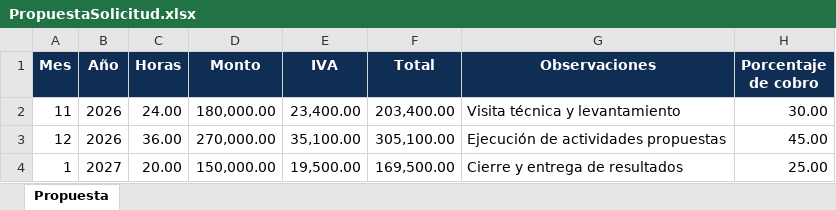
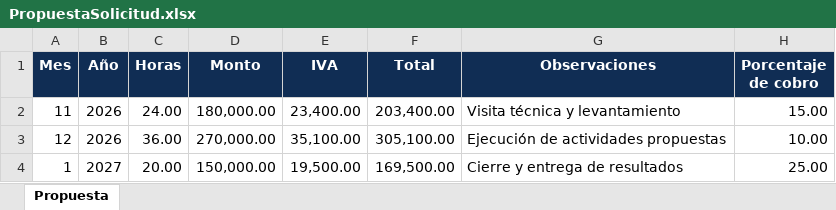
Before and after one commit to alesati/KameRequest, an Excel workbook: ModuloExterno/Excel/PropuestaSolicitud.xlsx, sheet Propuesta, drawn as a sheet; values as stored, in another font and other column widths than the file's, no borders; the diff names each change by its address in the sheet, - before the commit and + after, or states it on an @@ line.

```diff
--- a/ModuloExterno/Excel/PropuestaSolicitud.xlsx (sheet Propuesta)
+++ b/ModuloExterno/Excel/PropuestaSolicitud.xlsx (sheet Propuesta)
-H2 (Porcentaje de cobro): 30.00
+H2 (Porcentaje de cobro): 15.00
-H3 (Porcentaje de cobro): 45.00
+H3 (Porcentaje de cobro): 10.00
```
Also changed, not shown: 14 other files.
